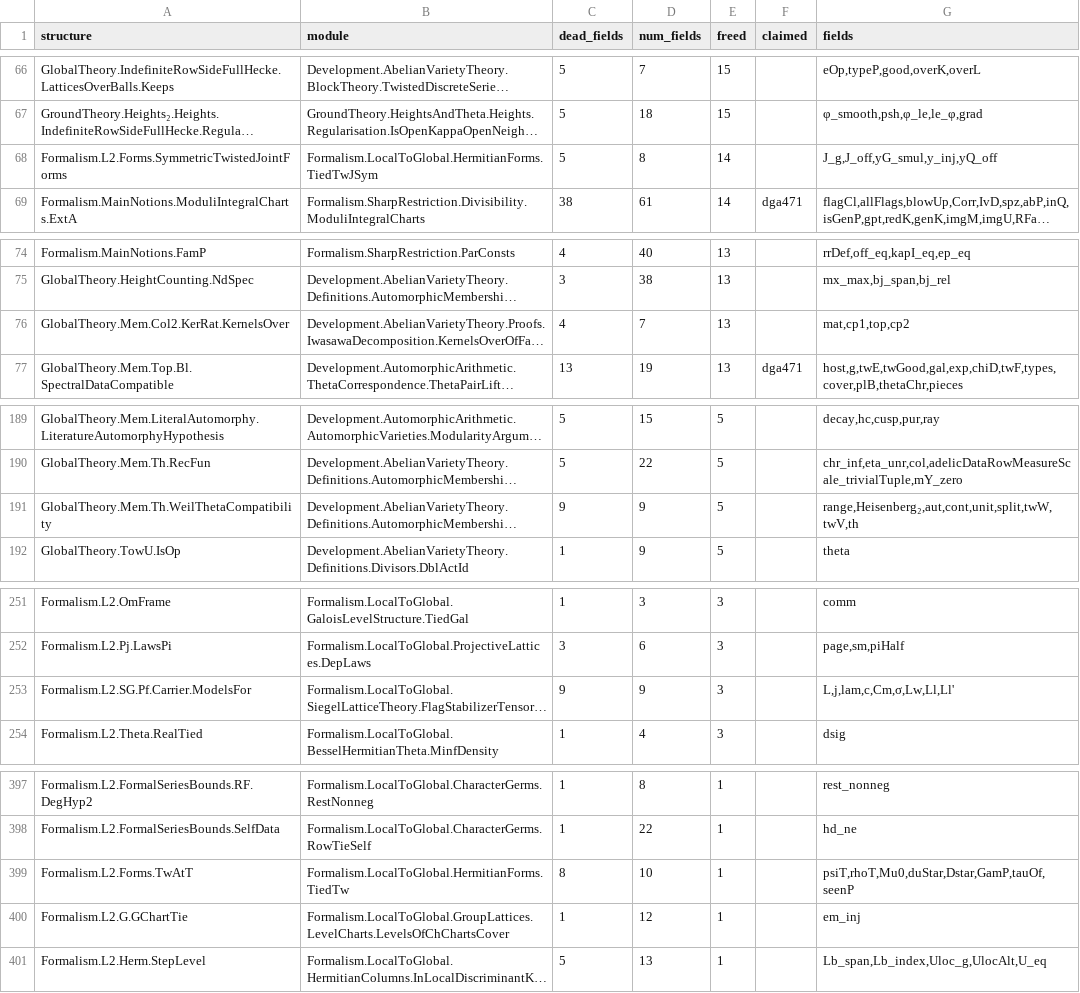
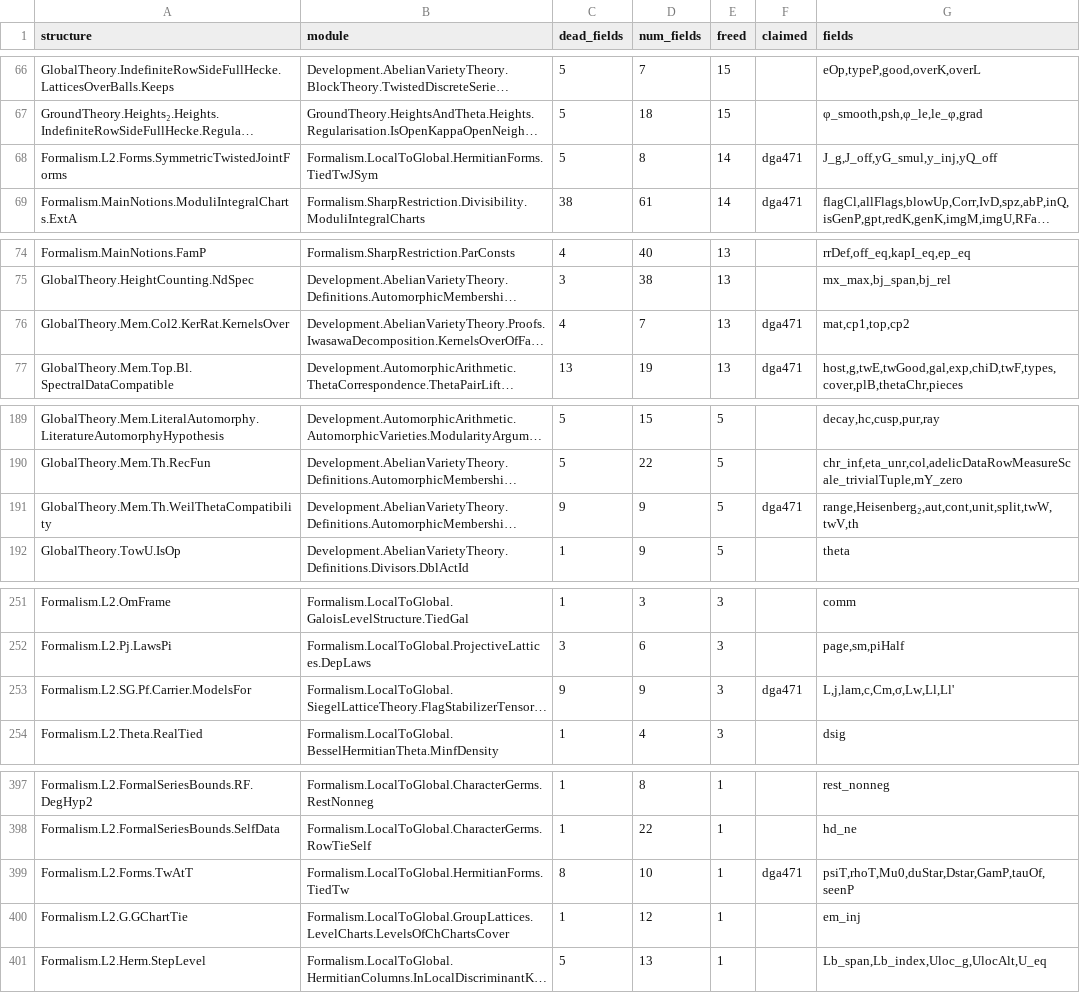
Before and after one commit to righi/riemann_fieldlive, a TSV file: results/v4.37-fcb6eac753/by-structure.tsv, drawn as a sheet; only a part is shown, gaps mark what is left out; long unchanged cells end in …; the diff covers the shown part only; the diff names each change by its address in the sheet, - before the commit and + after, or states it on an @@ line.

```diff
--- a/results/v4.37-fcb6eac753/by-structure.tsv
+++ b/results/v4.37-fcb6eac753/by-structure.tsv
-F68 (claimed): (empty)
+F68 (claimed): dga471
-F76 (claimed): (empty)
+F76 (claimed): dga471
-F191 (claimed): (empty)
+F191 (claimed): dga471
-F253 (claimed): (empty)
+F253 (claimed): dga471
-F399 (claimed): (empty)
+F399 (claimed): dga471
```
Also changed, not shown: 5 edited cells elsewhere in this file, claims-151.tsv.
